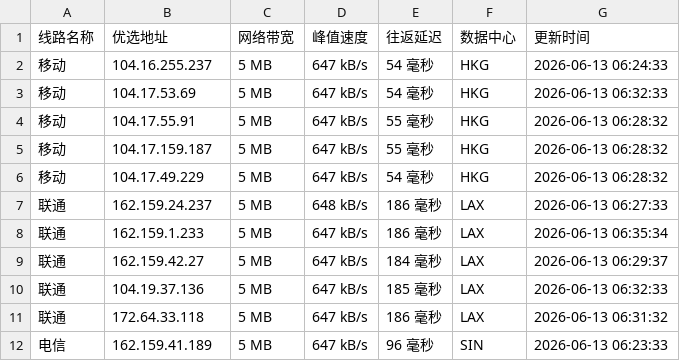
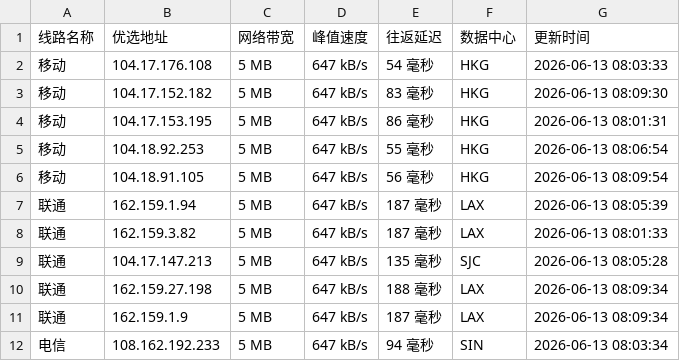
Before and after one commit to 748171997rui-afk/cfipyx, a CSV file: cfip.csv, drawn as a sheet; only a part is shown; the diff covers the shown part only.

```diff
--- a/cfip.csv
+++ b/cfip.csv
@@ -1,12 +1,12 @@
 线路名称,优选地址,网络带宽,峰值速度,往返延迟,数据中心,更新时间
-移动,104.16.255.237,5 MB,647 kB/s,54 毫秒,HKG,2026-06-13 06:24:33
-移动,104.17.53.69,5 MB,647 kB/s,54 毫秒,HKG,2026-06-13 06:32:33
-移动,104.17.55.91,5 MB,647 kB/s,55 毫秒,HKG,2026-06-13 06:28:32
-移动,104.17.159.187,5 MB,647 kB/s,55 毫秒,HKG,2026-06-13 06:28:32
-移动,104.17.49.229,5 MB,647 kB/s,54 毫秒,HKG,2026-06-13 06:28:32
-联通,162.159.24.237,5 MB,648 kB/s,186 毫秒,LAX,2026-06-13 06:27:33
-联通,162.159.1.233,5 MB,647 kB/s,186 毫秒,LAX,2026-06-13 06:35:34
-联通,162.159.42.27,5 MB,647 kB/s,184 毫秒,LAX,2026-06-13 06:29:37
-联通,104.19.37.136,5 MB,647 kB/s,185 毫秒,LAX,2026-06-13 06:32:33
-联通,172.64.33.118,5 MB,647 kB/s,186 毫秒,LAX,2026-06-13 06:31:32
-电信,162.159.41.189,5 MB,647 kB/s,96 毫秒,SIN,2026-06-13 06:23:33
+移动,104.17.176.108,5 MB,647 kB/s,54 毫秒,HKG,2026-06-13 08:03:33
+移动,104.17.152.182,5 MB,647 kB/s,83 毫秒,HKG,2026-06-13 08:09:30
+移动,104.17.153.195,5 MB,647 kB/s,86 毫秒,HKG,2026-06-13 08:01:31
+移动,104.18.92.253,5 MB,647 kB/s,55 毫秒,HKG,2026-06-13 08:06:54
+移动,104.18.91.105,5 MB,647 kB/s,56 毫秒,HKG,2026-06-13 08:09:54
+联通,162.159.1.94,5 MB,647 kB/s,187 毫秒,LAX,2026-06-13 08:05:39
+联通,162.159.3.82,5 MB,647 kB/s,187 毫秒,LAX,2026-06-13 08:01:33
+联通,104.17.147.213,5 MB,647 kB/s,135 毫秒,SJC,2026-06-13 08:05:28
+联通,162.159.27.198,5 MB,647 kB/s,188 毫秒,LAX,2026-06-13 08:09:34
+联通,162.159.1.9,5 MB,647 kB/s,187 毫秒,LAX,2026-06-13 08:09:34
+电信,108.162.192.233,5 MB,647 kB/s,94 毫秒,SIN,2026-06-13 08:03:34
```
Also changed, not shown: 12 edited cells elsewhere in this file, 1 other file.
